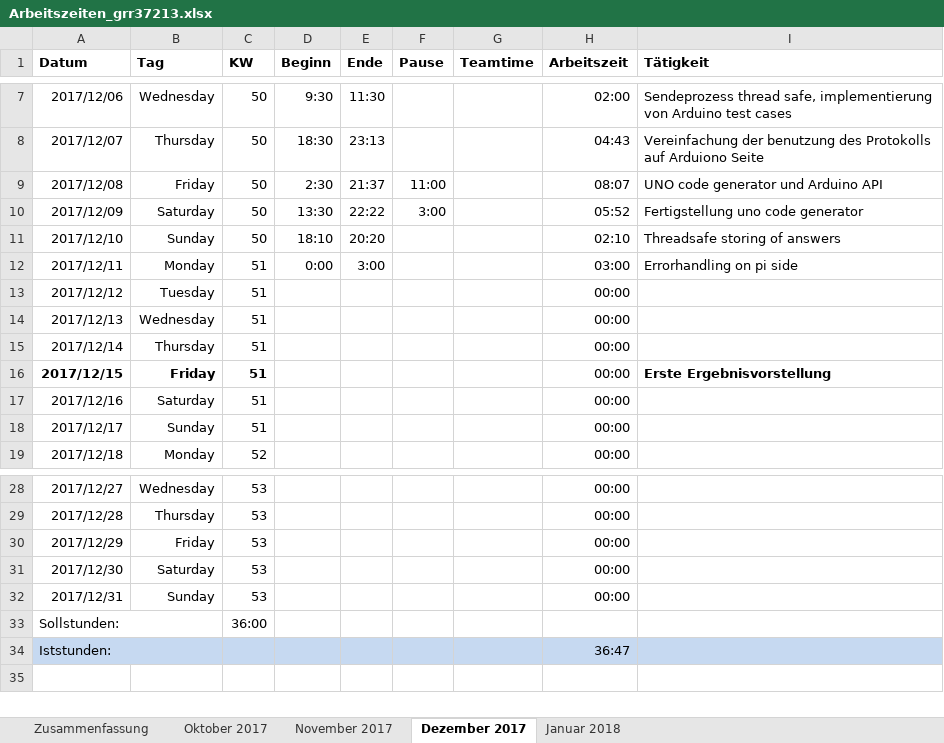
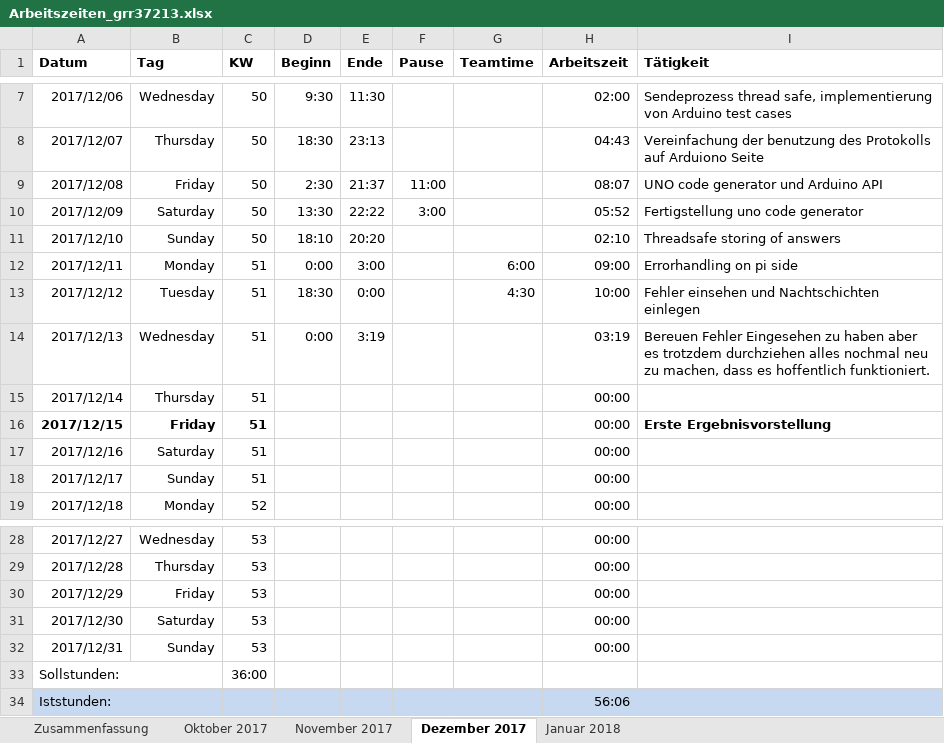
Before and after one commit to scd42636/DT_WS1718_02_StarCar, an Excel workbook: dokumentation/arbeitszeiten/Arbeitszeiten_grr37213.xlsx, sheet Dezember 2017, drawn as a sheet; only a part is shown, gaps mark what is left out; values as stored, in another font and other column widths than the file's, no borders; conditional formats not drawn; the diff names each change by its address in the sheet, - before the commit and + after, or states it on an @@ line.

Commit message:
arbeitszeit

```diff
--- a/dokumentation/arbeitszeiten/Arbeitszeiten_grr37213.xlsx (sheet Dezember 2017)
+++ b/dokumentation/arbeitszeiten/Arbeitszeiten_grr37213.xlsx (sheet Dezember 2017)
-G12 (Teamtime): (empty)
+G12 (Teamtime): 6:00
-H12 (Arbeitszeit): 03:00
+H12 (Arbeitszeit): 09:00
-D13 (Beginn): (empty)
+D13 (Beginn): 18:30
-E13 (Ende): (empty)
+E13 (Ende): 0:00
-G13 (Teamtime): (empty)
+G13 (Teamtime): 4:30
-H13 (Arbeitszeit): 00:00
+H13 (Arbeitszeit): 10:00
-I13 (Tätigkeit): (empty)
+I13 (Tätigkeit): Fehler einsehen und Nachtschichten einlegen
-D14 (Beginn): (empty)
+D14 (Beginn): 0:00
-E14 (Ende): (empty)
+E14 (Ende): 3:19
-H14 (Arbeitszeit): 00:00
+H14 (Arbeitszeit): 03:19
-I14 (Tätigkeit): (empty)
+I14 (Tätigkeit): Bereuen Fehler Eingesehen zu haben aber es trotzdem durchziehen alles nochmal neu zu machen, dass es hoffentlich funktioniert.
-H34 (Arbeitszeit): 36:47
+H34 (Arbeitszeit): 56:06
```
Also changed, not shown: sheet Zusammenfassung.
